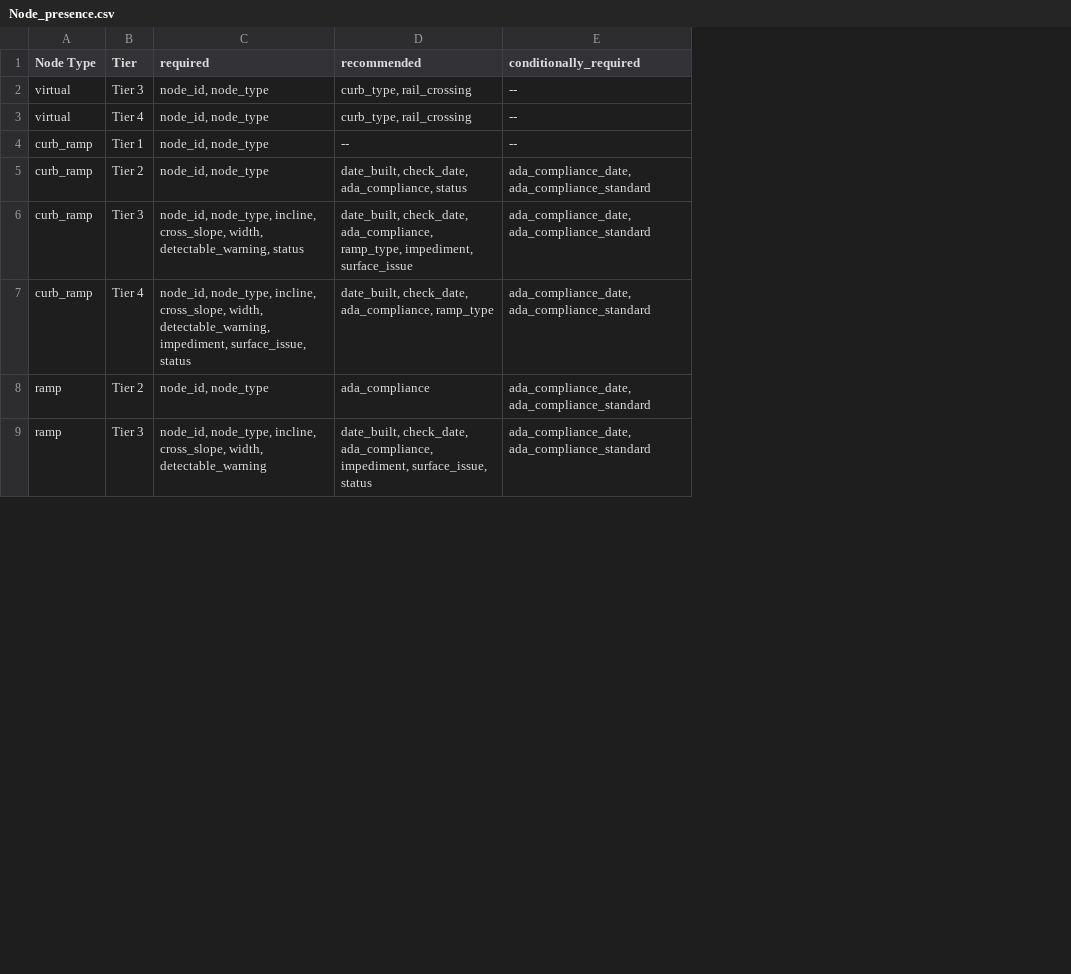
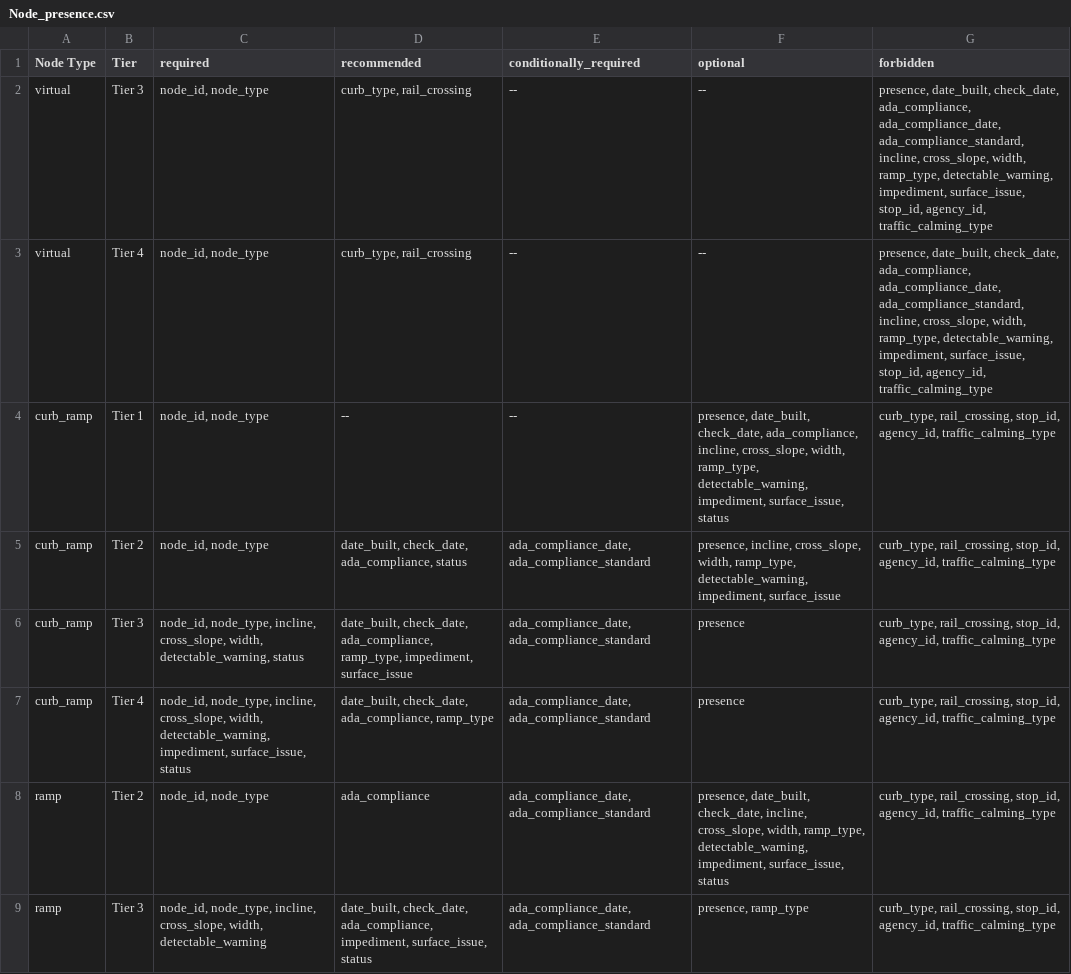
Before and after one commit to dotbts/BPA, a CSV file: gatis_explorer/data/Node_presence.csv, drawn as a sheet; only a part is shown; the diff names each change by its address in the sheet, - before the commit and + after, or states it on an @@ line.

Commit message:
add optional and forbidden columns to presence tables

```diff
--- a/gatis_explorer/data/Node_presence.csv
+++ b/gatis_explorer/data/Node_presence.csv
+column F (optional), rows 2-9: -- | -- | presence, date_built, check_date, ada_compliance, incline, cross_slope, width, ramp_type, detectable_warning, impediment, surface_issue, status | presence, incline, cross_slope, width, ramp_type, detectable_warning, impediment, surface_issue | presence | presence | presence, date_built, check_date, incline, cross_slope, width, ramp_type, detectable_warning, impediment, surface_issue, status | presence, ramp_type
+column G (forbidden), rows 2-9: presence, date_built, check_date, ada_compliance, ada_compliance_date, ada_compliance_standard, incline, cross_slope, width, ramp_type, detectable_warning, impediment, surface_issue, stop_id, agency_id, traffic_calming_type | presence, date_built, check_date, ada_compliance, ada_compliance_date, ada_compliance_standard, incline, cross_slope, width, ramp_type, detectable_warning, impediment, surface_issue, stop_id, agency_id, traffic_calming_type | curb_type, rail_crossing, stop_id, agency_id, traffic_calming_type | curb_type, rail_crossing, stop_id, agency_id, traffic_calming_type | curb_type, rail_crossing, stop_id, agency_id, traffic_calming_type | curb_type, rail_crossing, stop_id, agency_id, traffic_calming_type | curb_type, rail_crossing, stop_id, agency_id, traffic_calming_type | curb_type, rail_crossing, stop_id, agency_id, traffic_calming_type
```
Also changed, not shown: gatis_explorer/data/Node_attributes.csv, gatis_explorer/data/Zone_presence.csv, 4 other files.
